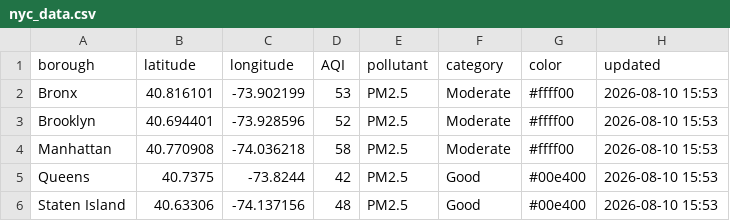
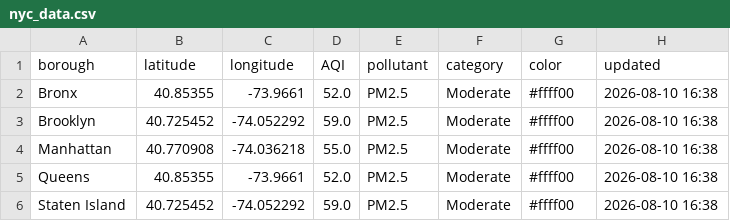
Before and after one commit to somaiyahhafeez/nyc-aqi-map, a CSV file: nyc_data.csv, drawn as a sheet.

```diff
--- a/nyc_data.csv
+++ b/nyc_data.csv
@@ -1,6 +1,6 @@
 borough,latitude,longitude,AQI,pollutant,category,color,updated
-Bronx,40.816101,-73.902199,53,PM2.5,Moderate,#ffff00,2026-08-10 15:53
-Brooklyn,40.694401,-73.928596,52,PM2.5,Moderate,#ffff00,2026-08-10 15:53
-Manhattan,40.770908,-74.036218,58,PM2.5,Moderate,#ffff00,2026-08-10 15:53
-Queens,40.7375,-73.8244,42,PM2.5,Good,#00e400,2026-08-10 15:53
-Staten Island,40.63306,-74.137156,48,PM2.5,Good,#00e400,2026-08-10 15:53
+Bronx,40.85355,-73.9661,52.0,PM2.5,Moderate,#ffff00,2026-08-10 16:38
+Brooklyn,40.725452,-74.052292,59.0,PM2.5,Moderate,#ffff00,2026-08-10 16:38
+Manhattan,40.770908,-74.036218,55.0,PM2.5,Moderate,#ffff00,2026-08-10 16:38
+Queens,40.85355,-73.9661,52.0,PM2.5,Moderate,#ffff00,2026-08-10 16:38
+Staten Island,40.725452,-74.052292,59.0,PM2.5,Moderate,#ffff00,2026-08-10 16:38
```
Also changed, not shown: data.csv.
